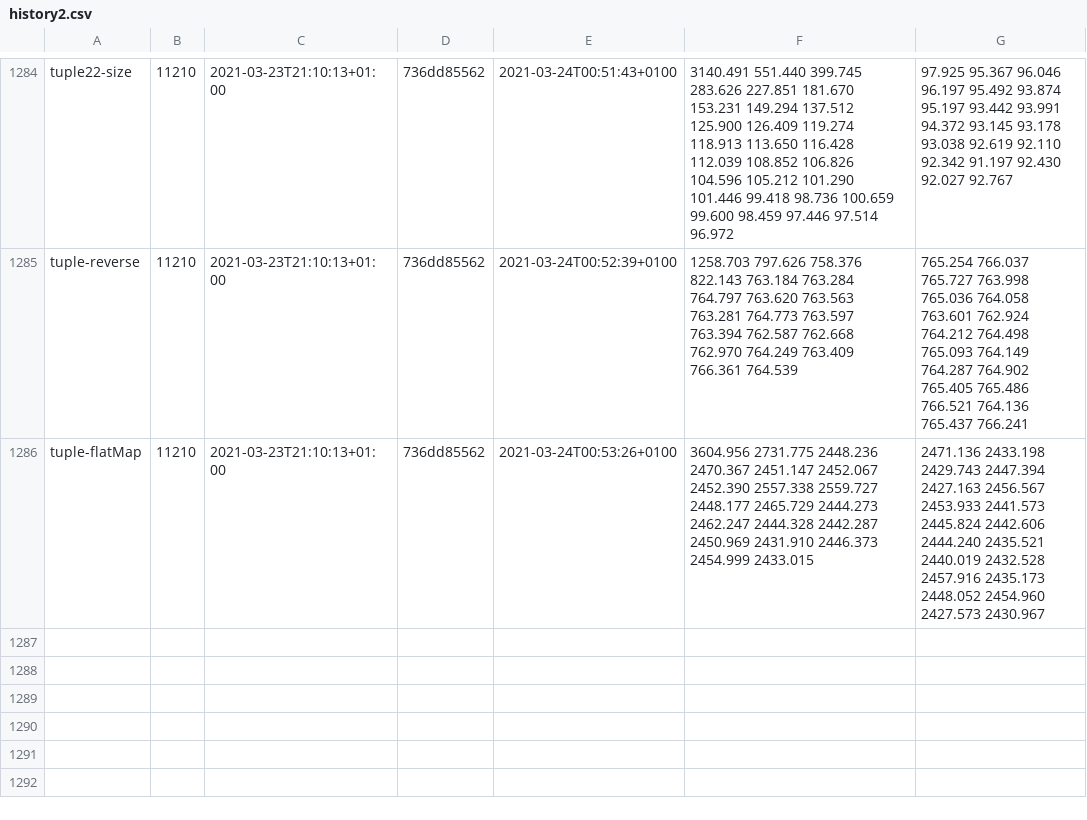
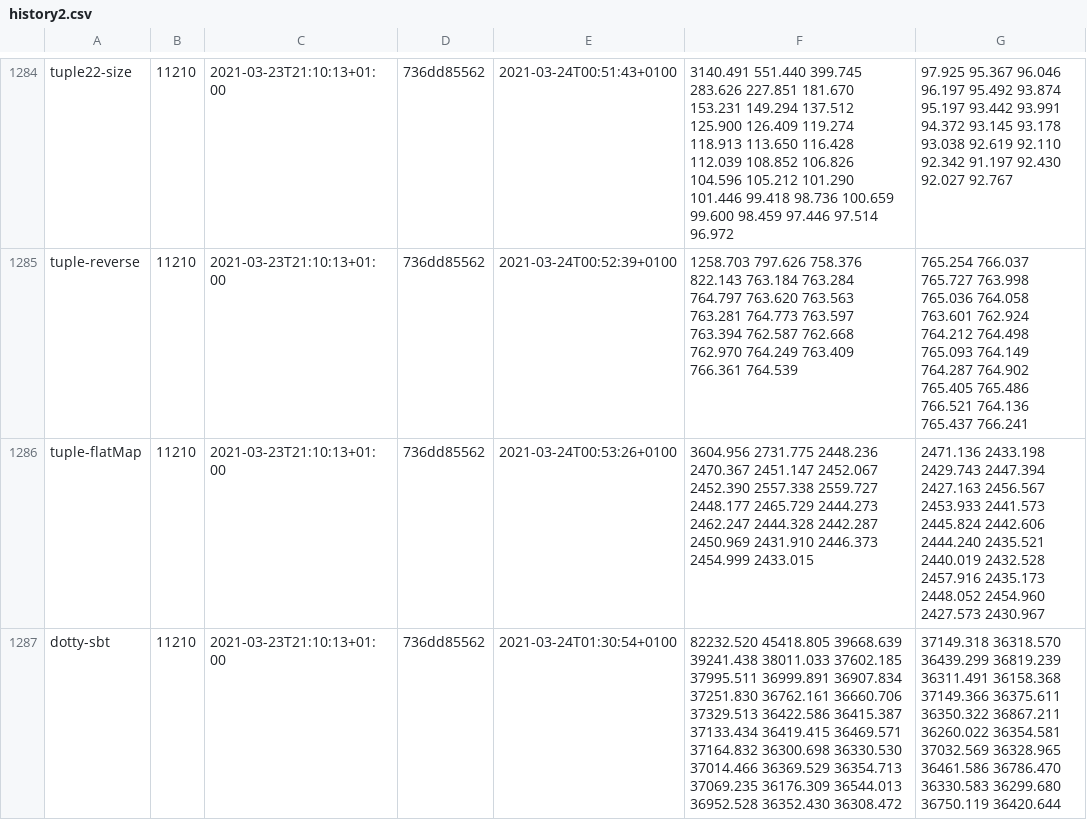
Before and after one commit to lampepfl/bench-data, a CSV file: history2.csv, drawn as a sheet; only a part is shown, gaps mark what is left out; the diff names each change by its address in the sheet, - before the commit and + after, or states it on an @@ line.

Commit message:
[bot] add data

```diff
--- a/history2.csv
+++ b/history2.csv
+row 1287: dotty-sbt | 11210 | 2021-03-23T21:10:13+01:00 | 736dd85562 | 2021-03-24T01:30:54+0100 | 82232.520 45418.805 39668.639 39241.438 38011.033 37602.185 37995.511 36999.891 36907.834 37251.830 36762.161 36660.706 37329.513 36422.586 36415.387 37133.434 36419.415 36469.571 37164.832 36300.698 36330.530 37014.466 36369.529 36354.713 37069.235 36176.309 36544.013 36952.528 36352.430 36308.472 | 37149.318 36318.570 36439.299 36819.239 36311.491 36158.368 37149.366 36375.611 36350.322 36867.211 36260.022 36354.581 37032.569 36328.965 36461.586 36786.470 36330.583 36299.680 36750.119 36420.644
```
